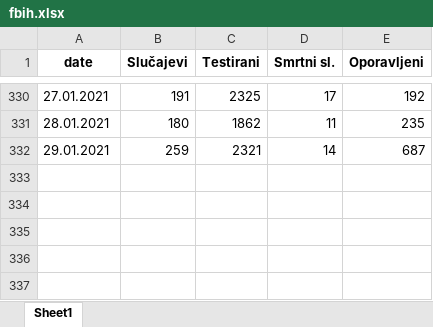
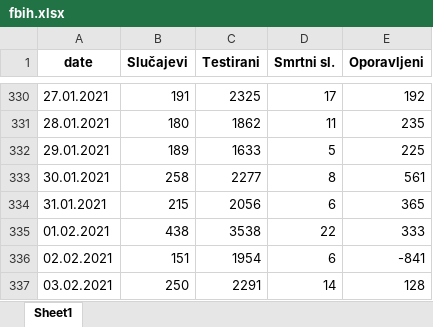
Before and after one commit to WorldWideWest/COVID-19, an Excel workbook: dataSet/cleanData/fbih.xlsx, sheet Sheet1, drawn as a sheet; only a part is shown, gaps mark what is left out; values as stored, in another font and other column widths than the file's, no borders; the diff names each change by its address in the sheet, - before the commit and + after, or states it on an @@ line.

```diff
--- a/dataSet/cleanData/fbih.xlsx (sheet Sheet1)
+++ b/dataSet/cleanData/fbih.xlsx (sheet Sheet1)
-B332 (Slučajevi): 259
+B332 (Slučajevi): 189
-C332 (Testirani): 2321
+C332 (Testirani): 1633
-D332 (Smrtni sl.): 14
+D332 (Smrtni sl.): 5
-E332 (Oporavljeni): 687
+E332 (Oporavljeni): 225
+row 333: 30.01.2021 | 258 | 2277 | 8 | 561
+row 334: 31.01.2021 | 215 | 2056 | 6 | 365
+row 335: 01.02.2021 | 438 | 3538 | 22 | 333
+row 336: 02.02.2021 | 151 | 1954 | 6 | -841
+row 337: 03.02.2021 | 250 | 2291 | 14 | 128
```
Also changed, not shown: dataSet/cleanData/cleanData.xlsx, dataSet/cleanData/missingData.xlsx, 8 other files.
